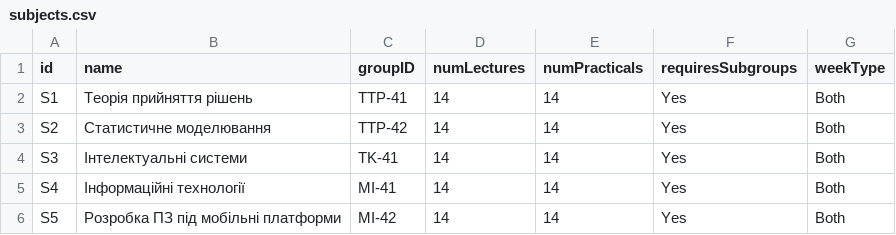
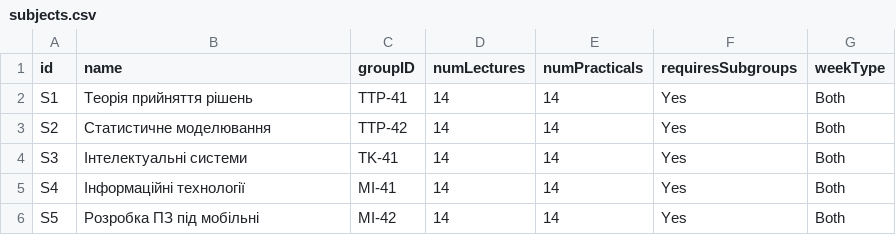
Before and after one commit to maksymkhodakov/ISLab3, a CSV file: datasource/subjects.csv, drawn as a sheet.

```diff
--- a/datasource/subjects.csv
+++ b/datasource/subjects.csv
@@ -5,2 +5,2 @@ S3,Інтелектуальні системи,TK-41,14,14,Yes,Both
 S4,Інформаційні технології,MI-41,14,14,Yes,Both
-S5,Розробка ПЗ під мобільні платформи,MI-42,14,14,Yes,Both
+S5,Розробка ПЗ під мобільні,MI-42,14,14,Yes,Both
```
Also changed, not shown: 3 other files.
